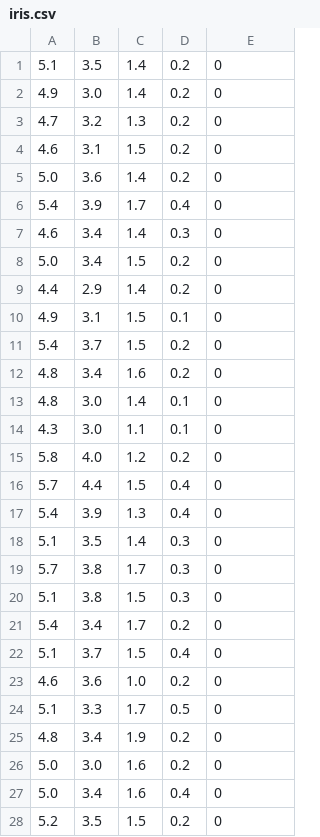
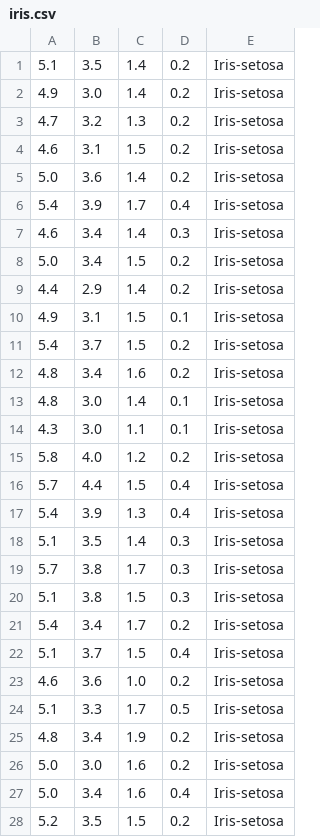
Before and after one commit to Ittociwam/MachineLearning, a CSV file: iris.csv, drawn as a sheet; only a part is shown; the diff covers the shown part only.

```diff
--- a/iris.csv
+++ b/iris.csv
@@ -1,28 +1,28 @@
-5.1,3.5,1.4,0.2,0
-4.9,3.0,1.4,0.2,0
-4.7,3.2,1.3,0.2,0
-4.6,3.1,1.5,0.2,0
-5.0,3.6,1.4,0.2,0
-5.4,3.9,1.7,0.4,0
-4.6,3.4,1.4,0.3,0
-5.0,3.4,1.5,0.2,0
-4.4,2.9,1.4,0.2,0
-4.9,3.1,1.5,0.1,0
-5.4,3.7,1.5,0.2,0
-4.8,3.4,1.6,0.2,0
-4.8,3.0,1.4,0.1,0
-4.3,3.0,1.1,0.1,0
-5.8,4.0,1.2,0.2,0
-5.7,4.4,1.5,0.4,0
-5.4,3.9,1.3,0.4,0
-5.1,3.5,1.4,0.3,0
-5.7,3.8,1.7,0.3,0
-5.1,3.8,1.5,0.3,0
-5.4,3.4,1.7,0.2,0
-5.1,3.7,1.5,0.4,0
-4.6,3.6,1.0,0.2,0
-5.1,3.3,1.7,0.5,0
-4.8,3.4,1.9,0.2,0
-5.0,3.0,1.6,0.2,0
-5.0,3.4,1.6,0.4,0
-5.2,3.5,1.5,0.2,0
+5.1,3.5,1.4,0.2,Iris-setosa
+4.9,3.0,1.4,0.2,Iris-setosa
+4.7,3.2,1.3,0.2,Iris-setosa
+4.6,3.1,1.5,0.2,Iris-setosa
+5.0,3.6,1.4,0.2,Iris-setosa
+5.4,3.9,1.7,0.4,Iris-setosa
+4.6,3.4,1.4,0.3,Iris-setosa
+5.0,3.4,1.5,0.2,Iris-setosa
+4.4,2.9,1.4,0.2,Iris-setosa
+4.9,3.1,1.5,0.1,Iris-setosa
+5.4,3.7,1.5,0.2,Iris-setosa
+4.8,3.4,1.6,0.2,Iris-setosa
+4.8,3.0,1.4,0.1,Iris-setosa
+4.3,3.0,1.1,0.1,Iris-setosa
+5.8,4.0,1.2,0.2,Iris-setosa
+5.7,4.4,1.5,0.4,Iris-setosa
+5.4,3.9,1.3,0.4,Iris-setosa
+5.1,3.5,1.4,0.3,Iris-setosa
+5.7,3.8,1.7,0.3,Iris-setosa
+5.1,3.8,1.5,0.3,Iris-setosa
+5.4,3.4,1.7,0.2,Iris-setosa
+5.1,3.7,1.5,0.4,Iris-setosa
+4.6,3.6,1.0,0.2,Iris-setosa
+5.1,3.3,1.7,0.5,Iris-setosa
+4.8,3.4,1.9,0.2,Iris-setosa
+5.0,3.0,1.6,0.2,Iris-setosa
+5.0,3.4,1.6,0.4,Iris-setosa
+5.2,3.5,1.5,0.2,Iris-setosa
```
Also changed, not shown: 122 edited cells elsewhere in this file, 2 other files.
